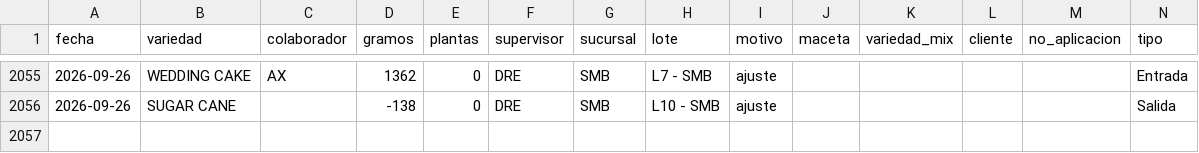
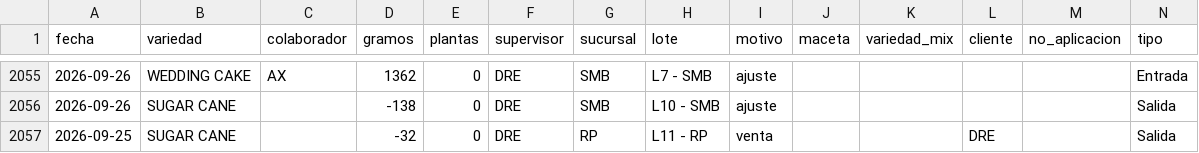
Before and after one commit to ALi3naTEd0/entradas_salidas, a CSV file: registro.csv, drawn as a sheet; only a part is shown, gaps mark what is left out; the diff names each change by its address in the sheet, - before the commit and + after, or states it on an @@ line.

Commit message:
Actualización registro 2026-10-01 13:52

```diff
--- a/registro.csv
+++ b/registro.csv
+row 2057: 2026-09-25 | SUGAR CANE |  | -32 | 0 | DRE | RP | L11 - RP | venta |  |  | DRE |  | Salida
```
